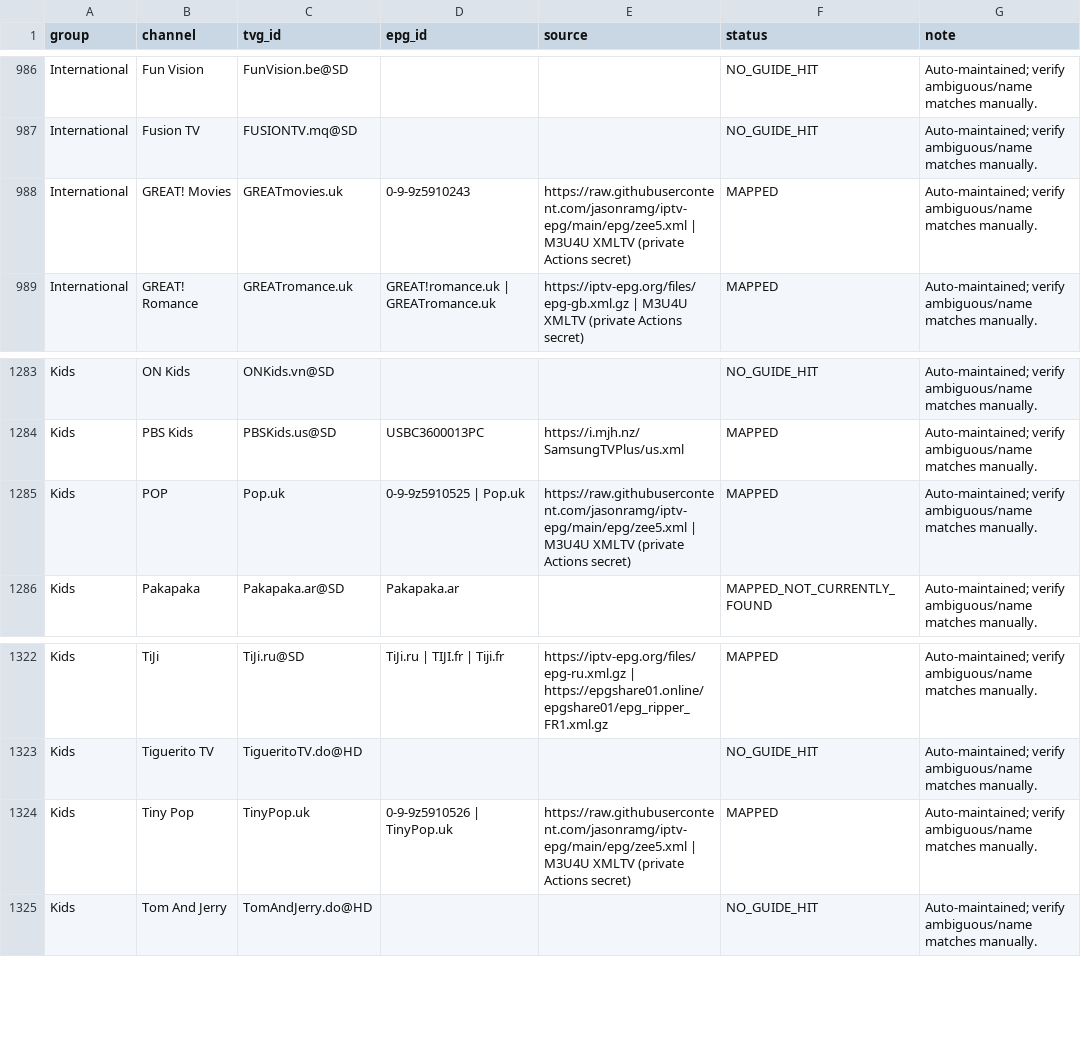
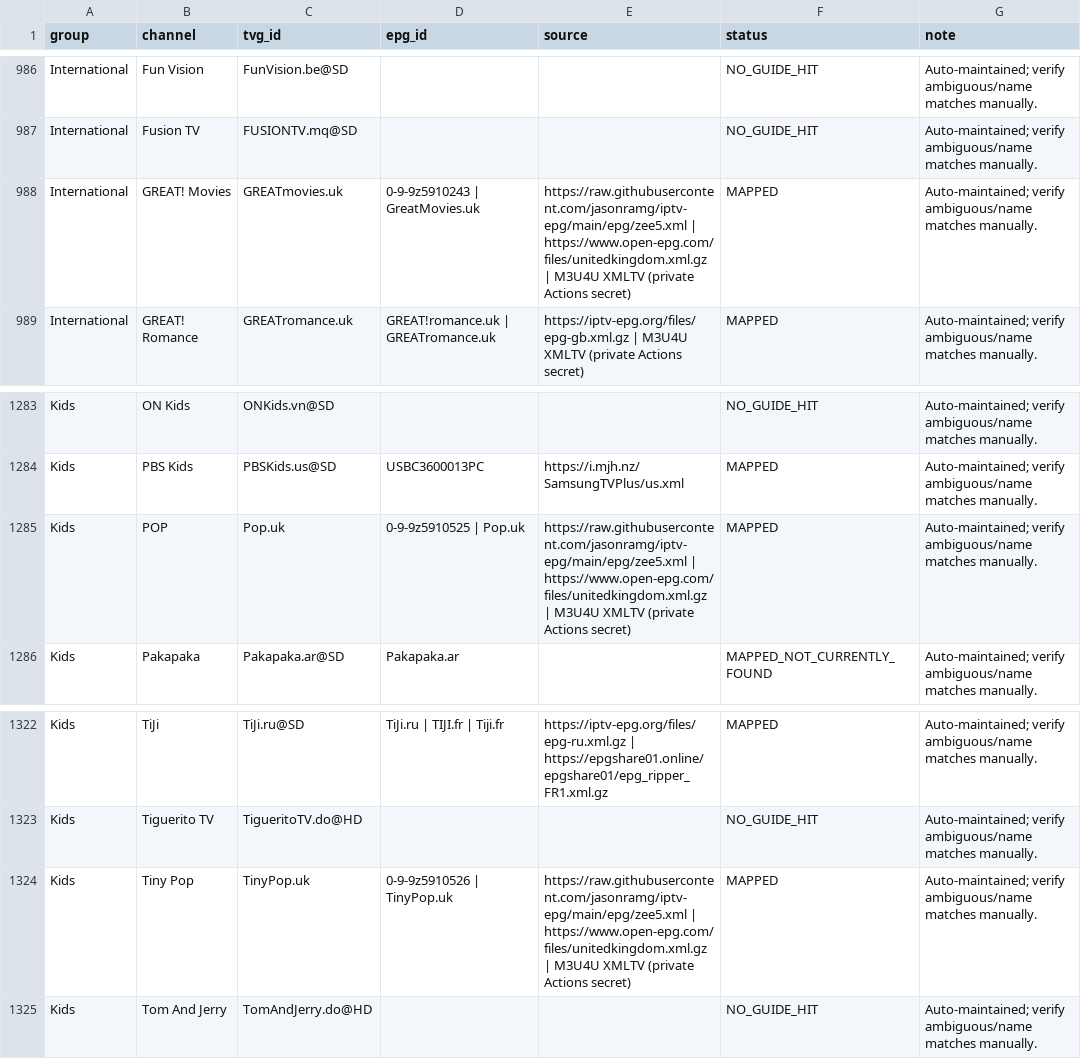
Before and after one commit to saeidrahmanbd/BDIX-IPTV, a CSV file: reports/epg-channel-mapping.csv, drawn as a sheet; only a part is shown, gaps mark what is left out.

```diff
--- a/reports/epg-channel-mapping.csv
+++ b/reports/epg-channel-mapping.csv
@@ -987,3 +987,3 @@ International,Fun Vision,FunVision.be@SD,,,NO_GUIDE_HIT,Auto-maintained; verify
 International,Fusion TV,FUSIONTV.mq@SD,,,NO_GUIDE_HIT,Auto-maintained; verify ambiguous/name matches manually.
-International,GREAT! Movies,GREATmovies.uk,0-9-9z5910243,https://raw.githubusercontent.com/jasonramg/iptv-epg/main/epg/zee5.xml | M3U4U XMLTV (private Actions secret),MAPPED,Auto-maintained; verify ambiguous/name matches manually.
+International,GREAT! Movies,GREATmovies.uk,0-9-9z5910243 | GreatMovies.uk,https://raw.githubusercontent.com/jasonramg/iptv-epg/main/epg/zee5.xml | https://www.open-epg.com/files/unitedkingdom.xml.gz | M3U4U XMLTV (private Actions secret),MAPPED,Auto-maintained; verify ambiguous/name matches manually.
 International,GREAT! Romance,GREATromance.uk,GREAT!romance.uk | GREATromance.uk,https://iptv-epg.org/files/epg-gb.xml.gz | M3U4U XMLTV (private Actions secret),MAPPED,Auto-maintained; verify ambiguous/name matches manually.
@@ -1284,3 +1284,3 @@ Kids,ON Kids,ONKids.vn@SD,,,NO_GUIDE_HIT,Auto-maintained; verify ambiguous/name
 Kids,PBS Kids,PBSKids.us@SD,USBC3600013PC,https://i.mjh.nz/SamsungTVPlus/us.xml,MAPPED,Auto-maintained; verify ambiguous/name matches manually.
-Kids,POP,Pop.uk,0-9-9z5910525 | Pop.uk,https://raw.githubusercontent.com/jasonramg/iptv-epg/main/epg/zee5.xml | M3U4U XMLTV (private Actions secret),MAPPED,Auto-maintained; verify ambiguous/name matches manually.
+Kids,POP,Pop.uk,0-9-9z5910525 | Pop.uk,https://raw.githubusercontent.com/jasonramg/iptv-epg/main/epg/zee5.xml | https://www.open-epg.com/files/unitedkingdom.xml.gz | M3U4U XMLTV (private Actions secret),MAPPED,Auto-maintained; verify ambiguous/name matches manually.
 Kids,Pakapaka,Pakapaka.ar@SD,Pakapaka.ar,,MAPPED_NOT_CURRENTLY_FOUND,Auto-maintained; verify ambiguous/name matches manually.
@@ -1323,3 +1323,3 @@ Kids,TiJi,TiJi.ru@SD,TiJi.ru | TIJI.fr | Tiji.fr,https://iptv-epg.org/files/epg-
 Kids,Tiguerito TV,TigueritoTV.do@HD,,,NO_GUIDE_HIT,Auto-maintained; verify ambiguous/name matches manually.
-Kids,Tiny Pop,TinyPop.uk,0-9-9z5910526 | TinyPop.uk,https://raw.githubusercontent.com/jasonramg/iptv-epg/main/epg/zee5.xml | M3U4U XMLTV (private Actions secret),MAPPED,Auto-maintained; verify ambiguous/name matches manually.
+Kids,Tiny Pop,TinyPop.uk,0-9-9z5910526 | TinyPop.uk,https://raw.githubusercontent.com/jasonramg/iptv-epg/main/epg/zee5.xml | https://www.open-epg.com/files/unitedkingdom.xml.gz | M3U4U XMLTV (private Actions secret),MAPPED,Auto-maintained; verify ambiguous/name matches manually.
 Kids,Tom And Jerry,TomAndJerry.do@HD,,,NO_GUIDE_HIT,Auto-maintained; verify ambiguous/name matches manually.
```
Also changed, not shown: 11 other files.
